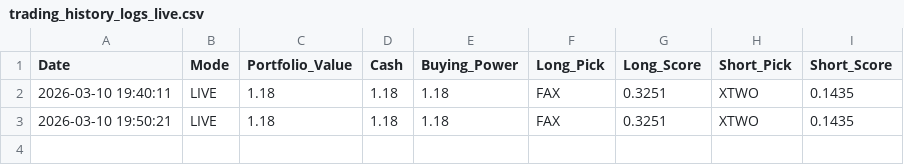
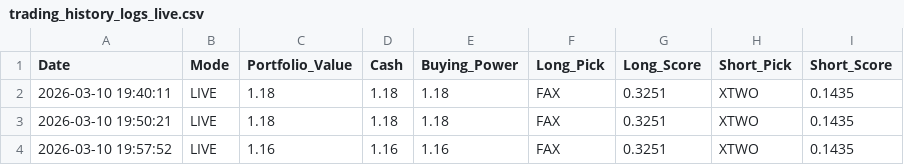
Before and after one commit to SVG-campus/alpaca-trading-algo, a CSV file: trading_history_logs_live.csv, drawn as a sheet.

```diff
--- a/trading_history_logs_live.csv
+++ b/trading_history_logs_live.csv
@@ -3 +3,2 @@ Date,Mode,Portfolio_Value,Cash,Buying_Power,Long_Pick,Long_Score,Short_Pick,Shor
 2026-03-10 19:50:21,LIVE,1.18,1.18,1.18,FAX,0.3251,XTWO,0.1435
+2026-03-10 19:57:52,LIVE,1.16,1.16,1.16,FAX,0.3251,XTWO,0.1435
```
